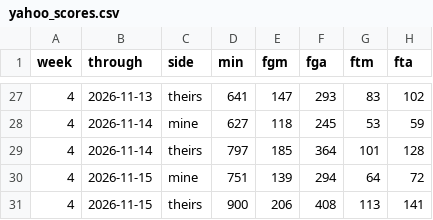
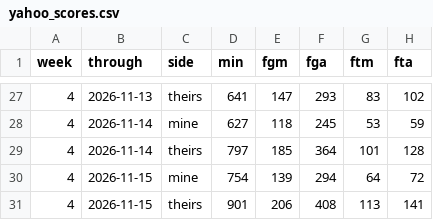
Before and after one commit to chamberneezy/fantasy, a CSV file: data/season/yahoo_scores.csv, drawn as a sheet; only a part is shown, gaps mark what is left out; the diff names each change by its address in the sheet, - before the commit and + after, or states it on an @@ line.

```diff
--- a/data/season/yahoo_scores.csv
+++ b/data/season/yahoo_scores.csv
-D30 (min): 751
+D30 (min): 754
-D31 (min): 900
+D31 (min): 901
```
Also changed, not shown: data/season/free_agents.csv, data/season/league_rosters.csv.
